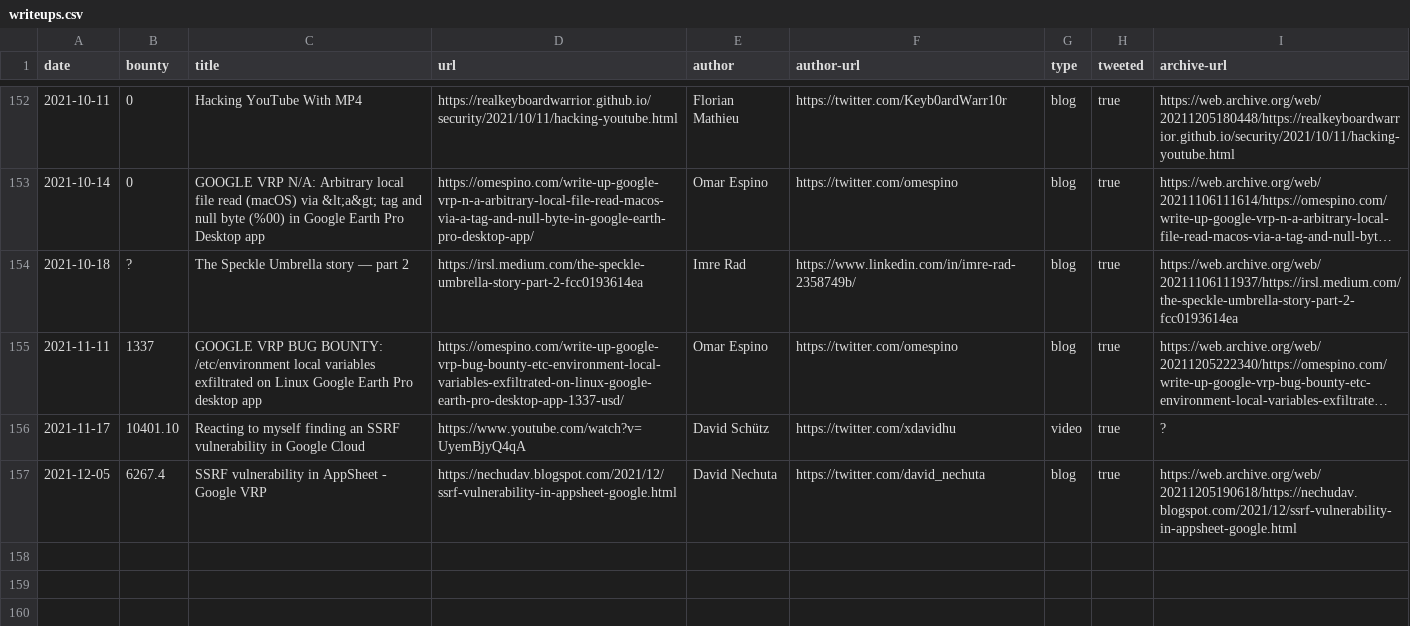
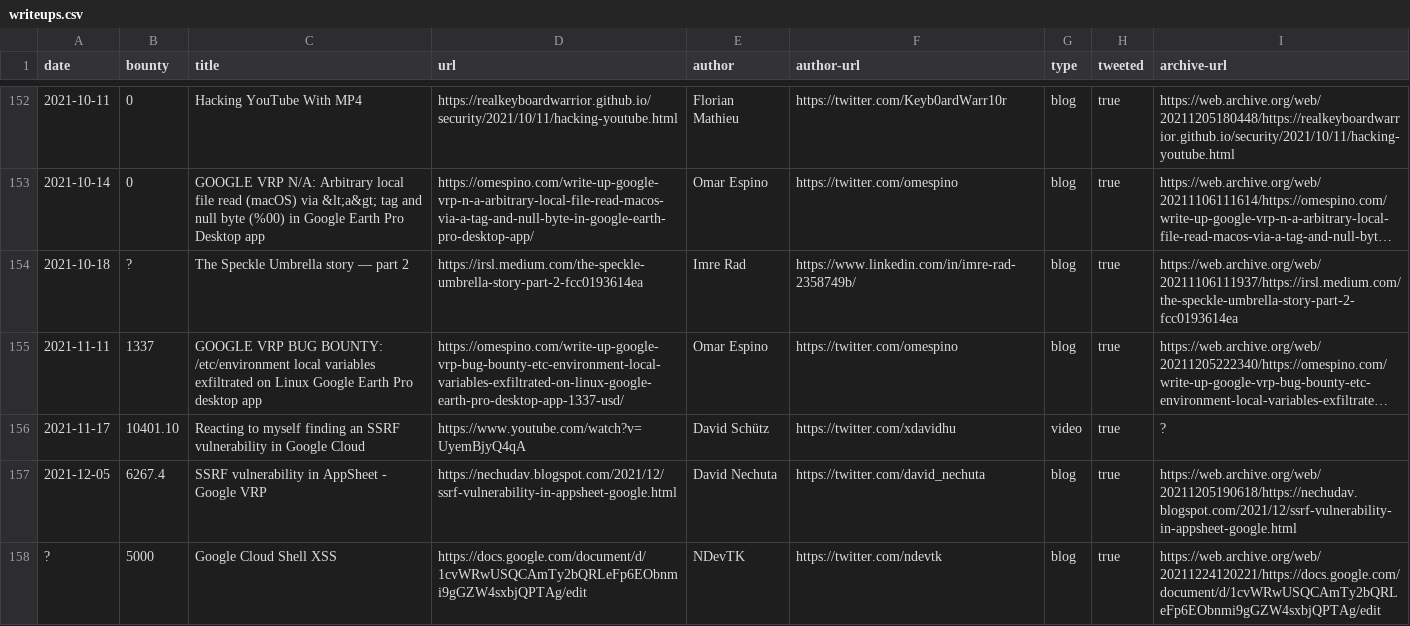
Before and after one commit to xdavidhu/awesome-google-vrp-writeups, a CSV file: writeups.csv, drawn as a sheet; only a part is shown, gaps mark what is left out; long unchanged cells end in ….

Commit message:
Google Cloud Shell XSS

```diff
--- a/writeups.csv
+++ b/writeups.csv
@@ -157 +157,2 @@ date,bounty,title,url,author,author-url,type,tweeted,archive-url
 2021-12-05,6267.4,SSRF vulnerability in AppSheet - Google VRP,https://nechudav.blogspot.com/2021/12/ssrf-vulnerability-in-appsheet-google.html,David Nechuta,https://twitter.com/david_nechuta,blog,true,https://web.archive.org/web/20211205190618/https://nechudav.blogspot.com/2021/12/ssrf-vulnerability-in-appsheet-google.html
+?,5000,Google Cloud Shell XSS,https://docs.google.com/document/d/1cvWRwUSQCAmTy2bQRLeFp6EObnmi9gGZW4sxbjQPTAg/edit,NDevTK,https://twitter.com/ndevtk,blog,true,https://web.archive.org/web/20211224120221/https://docs.google.com/document/d/1cvWRwUSQCAmTy2bQRLeFp6EObnmi9gGZW4sxbjQPTAg/edit
```
